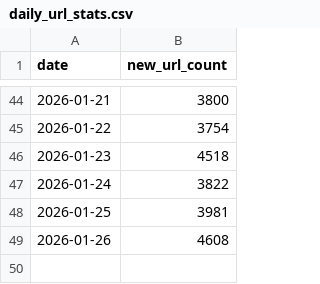
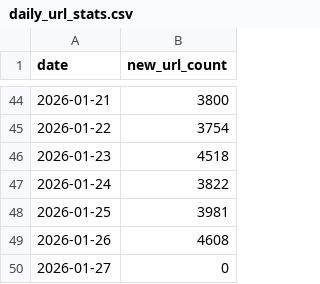
Before and after one commit to wanghaisheng/parse-sitemap-of-itcho, a CSV file: results/daily_url_stats.csv, drawn as a sheet; only a part is shown, gaps mark what is left out.

```diff
--- a/results/daily_url_stats.csv
+++ b/results/daily_url_stats.csv
@@ -49 +49,2 @@ date,new_url_count
 2026-01-26,4608
+2026-01-27,0
```
